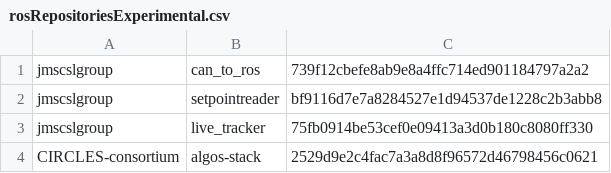
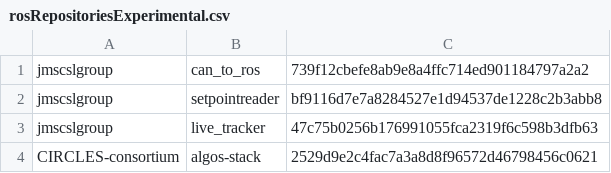
Before and after one commit to jmscslgroup/libpanda, a CSV file: scripts/rosRepositoriesExperimental.csv, drawn as a sheet.

Commit message:
this is the same as Zhe's PR, but without the final new line.  I also added a test script, which passes this version

```diff
--- a/scripts/rosRepositoriesExperimental.csv
+++ b/scripts/rosRepositoriesExperimental.csv
@@ -2,3 +2,3 @@ jmscslgroup,	   can_to_ros,		739f12cbefe8ab9e8a4ffc714ed901184797a2a2
 jmscslgroup,	   setpointreader,	bf9116d7e7a8284527e1d94537de1228c2b3abb8
-jmscslgroup, 	   live_tracker,	 75fb0914be53cef0e09413a3d0b180c8080ff330
+jmscslgroup, 	   live_tracker,	 47c75b0256b176991055fca2319f6c598b3dfb63
 CIRCLES-consortium, algos-stack, 	2529d9e2c4fac7a3a8d8f96572d46798456c0621
```
Also changed, not shown: 1 other file.
